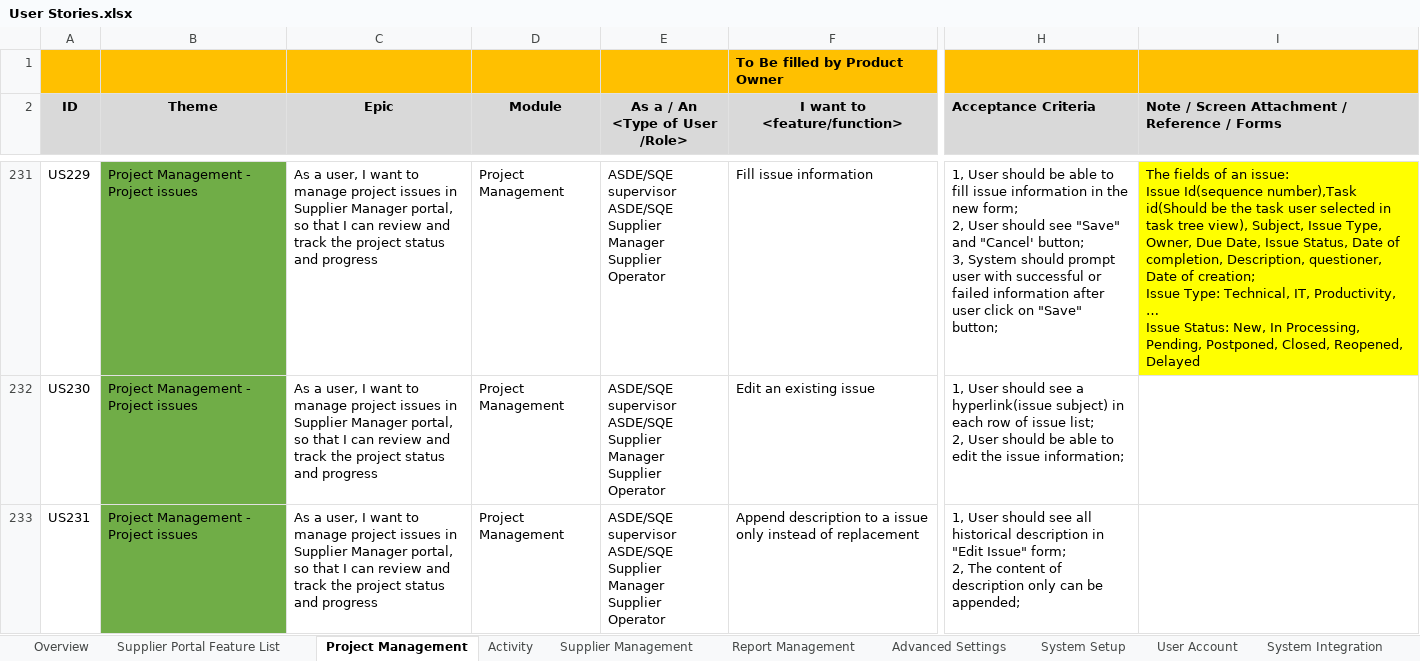
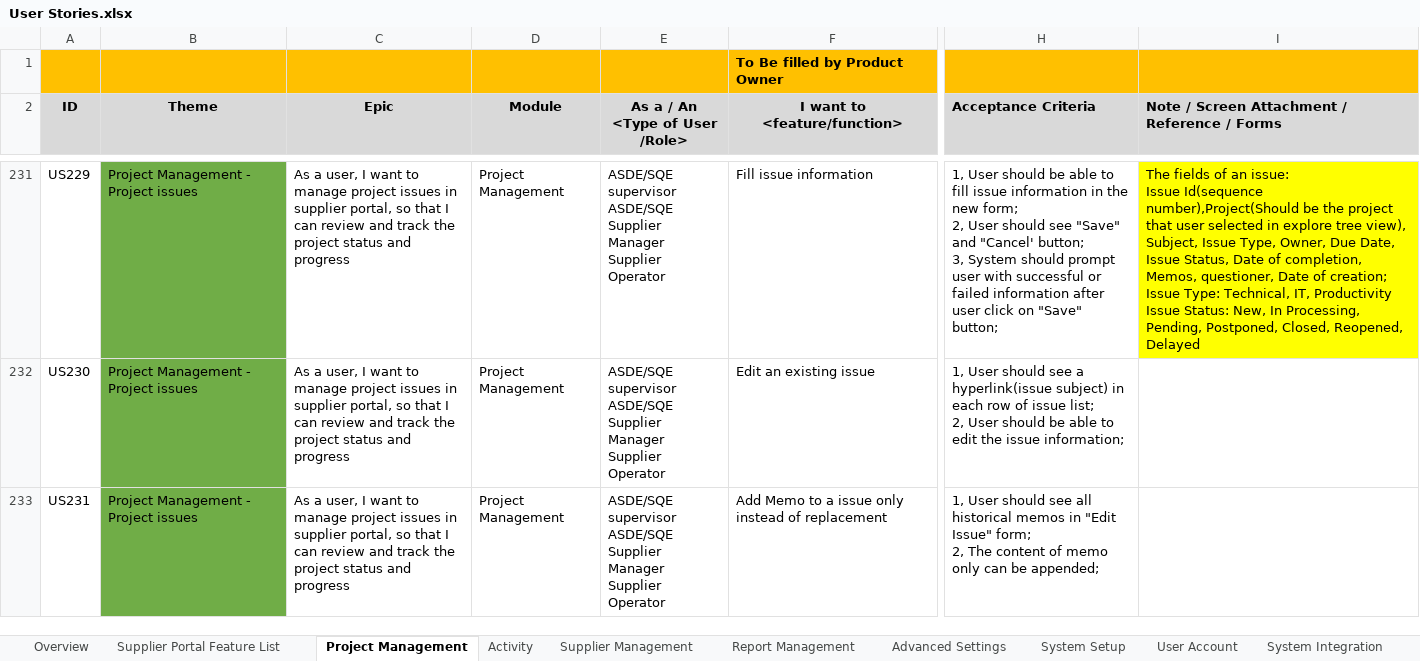
Before and after one commit to zyw9963/YFVE-supplier-portal, an Excel workbook: projects/YanFeng/02 System Design/User Stories/User Stories.xlsx, sheet Project Management, drawn as a sheet; only a part is shown, gaps mark what is left out; values as stored, in another font and other column widths than the file's, no borders; ↵ is a line break in a cell; the diff covers the shown part only; the diff names each change by its address in the sheet, - before the commit and + after, or states it on an @@ line.

```diff
--- a/projects/YanFeng/02 System Design/User Stories/User Stories.xlsx (sheet Project Management)
+++ b/projects/YanFeng/02 System Design/User Stories/User Stories.xlsx (sheet Project Management)
-C231:C233 (Epic): …issues in Supplier Manager portal, so…
+C231:C233 (Epic): …issues in supplier portal, so…
-I231: …Issue Id(sequence number),Task id(Should be the task user selected in task tree view), Subject, Issue Type, Owner, Due Date, Issue Status, Date of completion, Description, questioner, Date of creation; ↵ Issue Type: Technical, IT, Productivity, … ↵ Issue Status:…
+I231: …Issue Id(sequence number),Project(Should be the project that user selected in explore tree view), Subject, Issue Type, Owner, Due Date, Issue Status, Date of completion, Memos, questioner, Date of creation; ↵ Issue Type: Technical, IT, Productivity ↵ Issue Status:…
-F233 (I want to <feature/function>): Append description to a…
+F233 (I want to <feature/function>): Add Memo to a…
-H233 (Acceptance Criteria): …all historical description in "Edit Issue" form; ↵ 2, The content of description only can…
+H233 (Acceptance Criteria): …all historical memos in "Edit Issue" form; ↵ 2, The content of memo only can…
```
Also changed, not shown: 1 added row, 88 edited cells and cell formats elsewhere in this sheet, sheet Activity, sheet Overview, time recording/Steven Wang_Attendance Records List_2018-06.xlsx, 1 other file.
